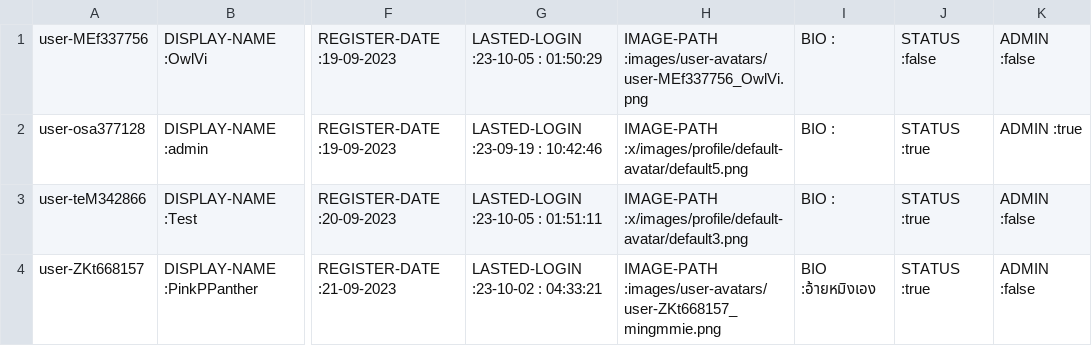
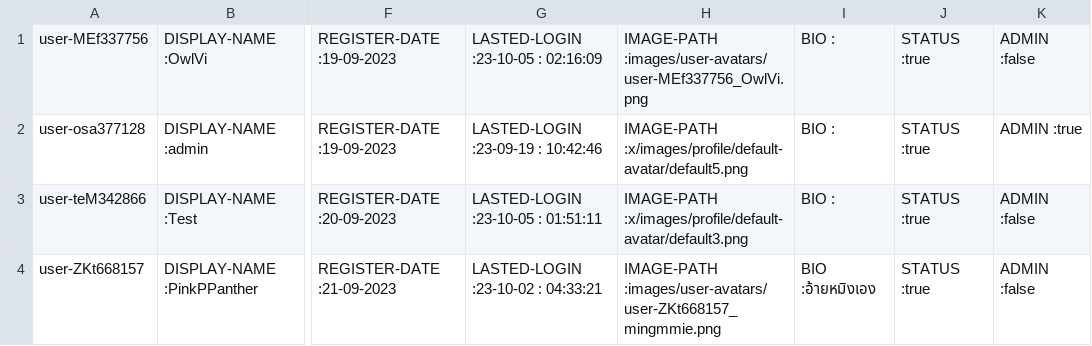
Before and after one commit to Homiez09/plasom-reunion, a CSV file: data/user-list.csv, drawn as a sheet; only a part is shown, gaps mark what is left out; the diff names each change by its address in the sheet, - before the commit and + after, or states it on an @@ line.

Commit message:
Fix sort,Add Data func,Fix search

```diff
--- a/data/user-list.csv
+++ b/data/user-list.csv
-G1: LASTED-LOGIN :23-10-05 : 01:50:29
+G1: LASTED-LOGIN :23-10-05 : 02:16:09
-J1: STATUS :false
+J1: STATUS :true
```
Also changed, not shown: 6 other files.
